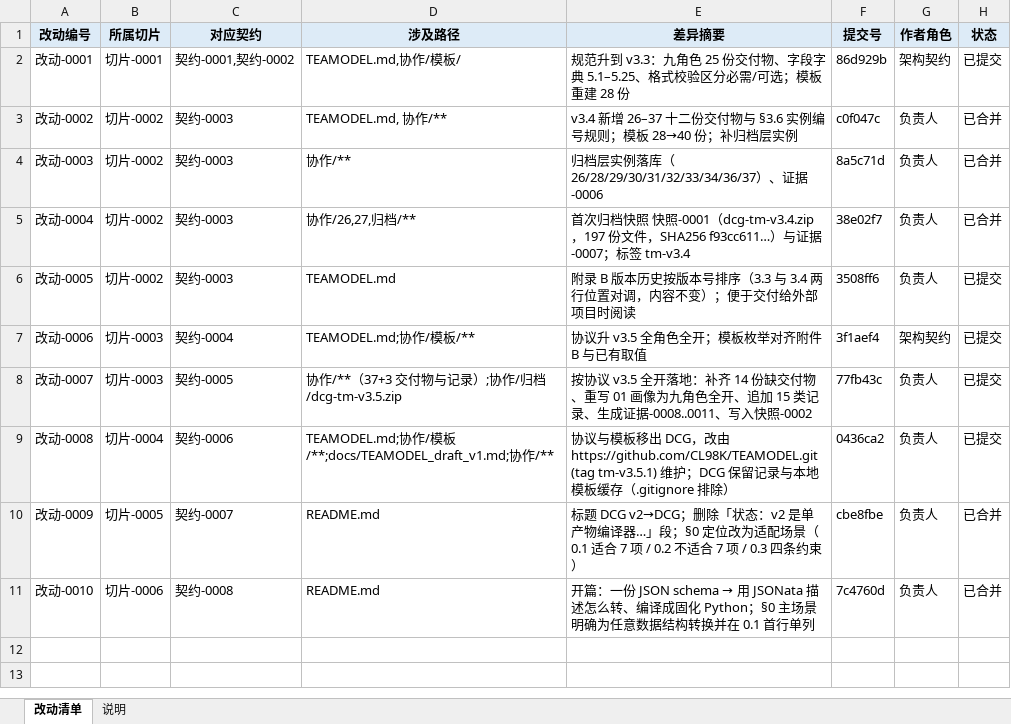
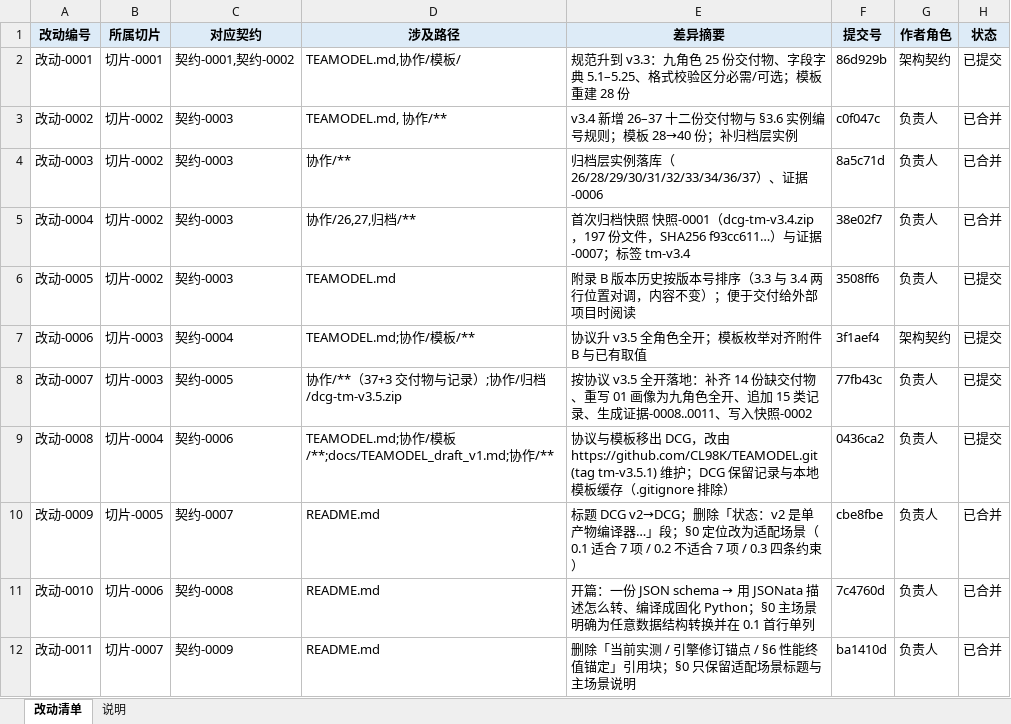
Before and after one commit to CL98K/DCG, an Excel workbook: 协作/14-改动清单.xlsx, sheet 改动清单, drawn as a sheet; values as stored, in another font and other column widths than the file's, no borders; the diff names each change by its address in the sheet, - before the commit and + after, or states it on an @@ line.

```diff
--- a/协作/14-改动清单.xlsx (sheet 改动清单)
+++ b/协作/14-改动清单.xlsx (sheet 改动清单)
+row 12: 改动-0011 | 切片-0007 | 契约-0009 | README.md | 删除「当前实测 / 引擎修订锚点 / §6 性能终值锚定」引用块；§0 只保留适配场景标题与主场景说明 | ba1410d | 负责人 | 已合并
```
Also changed, not shown: 协作/02-任务切片图.xlsx, 协作/03-任务书.xlsx, 9 other files.
